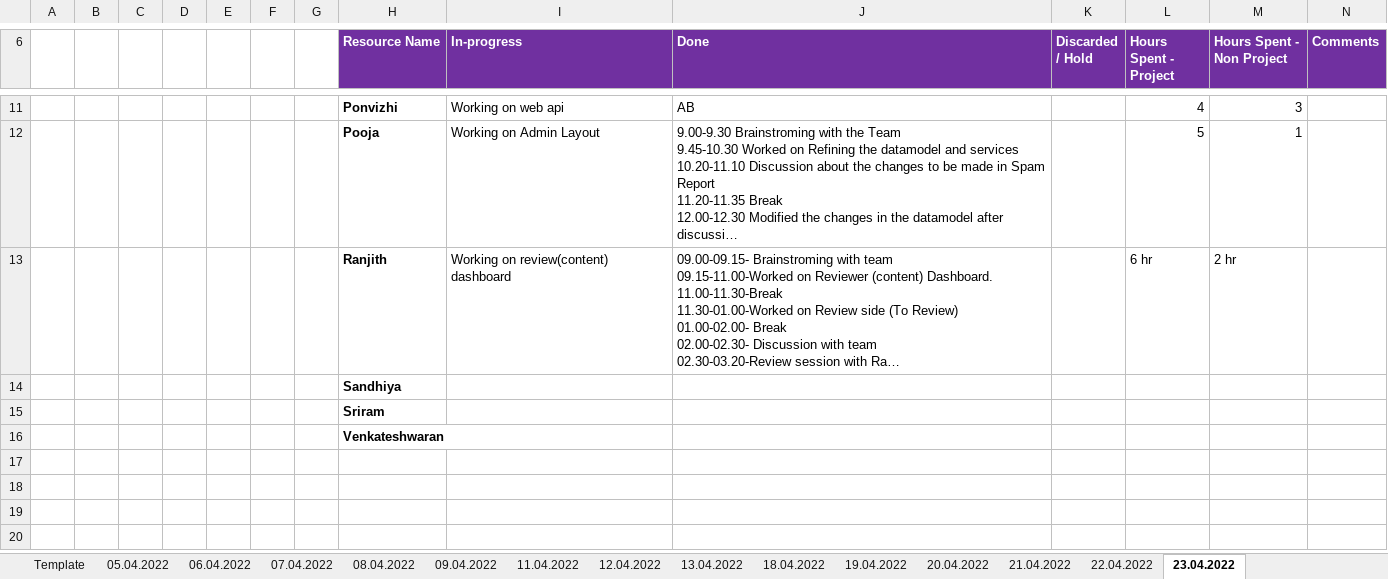
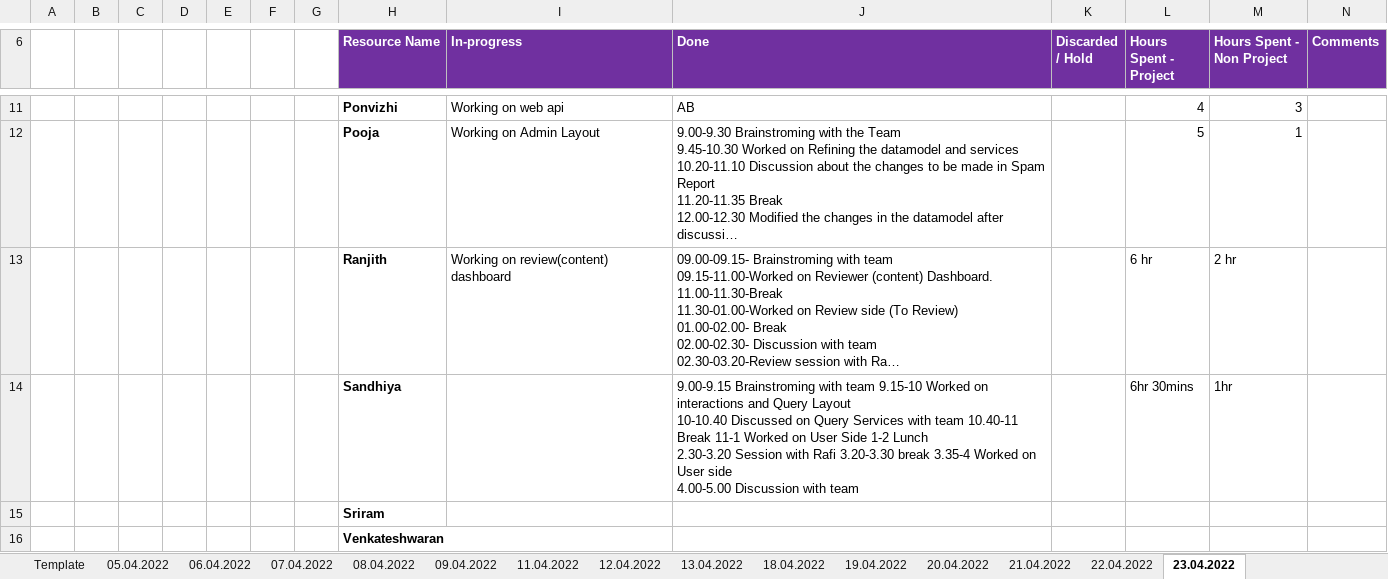
Before and after one commit to arvi9/ASPNet-WebAPI-Anngular-Project, an Excel workbook: Aurora/Process/PTW-Timesheet.xlsx, sheet 23.04.2022, drawn as a sheet; only a part is shown, gaps mark what is left out; long unchanged cells end in …; values as stored, in another font and other column widths than the file's, no borders; removed rows and columns are numbered as before the commit, all else as after; ↵ is a line break in a cell; the diff names each change by its address in the sheet, - before the commit and + after, or states it on an @@ line.

Commit message:
Added Timesheet

```diff
--- a/Aurora/Process/PTW-Timesheet.xlsx (sheet 23.04.2022)
+++ b/Aurora/Process/PTW-Timesheet.xlsx (sheet 23.04.2022)
-row 14:  |  |  |  |  |  |  | Sandhiya
+row 14:  |  |  |  |  |  |  | Sandhiya |  | 9.00-9.15 Brainstroming with team 9.15-10 Worked on interactions and Query Layout ↵ 10-10.40 Discussed on Query Services with team 10.40-11 Break 11-1 Worked on User Side 1-2 Lunch ↵ 2.30-3.20 Session with Rafi 3.20-3.30 break 3.35-4 Worked on User side ↵ 4.00-5.00 Discussion with team |  | 6hr 30mins | 1hr
```
